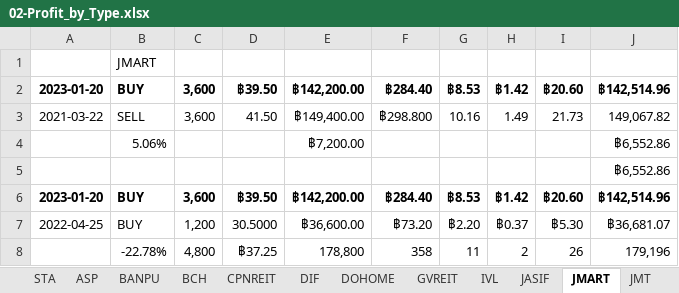
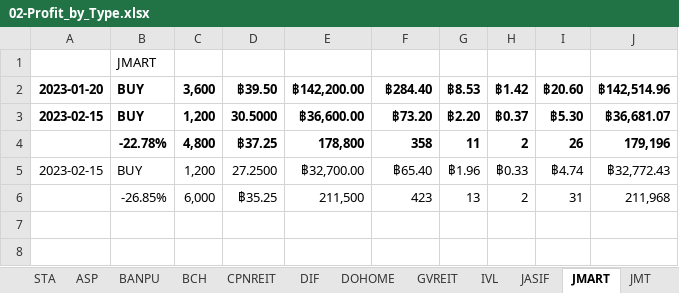
Before and after one commit to santimcs/A7, an Excel workbook: Excel/02-Profit_by_Type.xlsx, sheet JMART, drawn as a sheet; values as stored, in another font and other column widths than the file's, no borders; removed rows and columns are numbered as before the commit, all else as after; the diff names each change by its address in the sheet, - before the commit and + after, or states it on an @@ line.

```diff
--- a/Excel/02-Profit_by_Type.xlsx (sheet JMART)
+++ b/Excel/02-Profit_by_Type.xlsx (sheet JMART)
-row 3: 2021-03-22 | SELL | 3,600 | 41.50 | ฿149,400.00 | ฿298.800 | 10.16 | 1.49 | 21.73 | 149,067.82
-row 4:  | 5.06% |  |  | ฿7,200.00 |  |  |  |  | ฿6,552.86
-row 5:  |  |  |  |  |  |  |  |  | ฿6,552.86
-row 6: 2023-01-20 | BUY | 3,600 | ฿39.50 | ฿142,200.00 | ฿284.40 | ฿8.53 | ฿1.42 | ฿20.60 | ฿142,514.96
-A3: 2022-04-25
+A3: 2023-02-15
-A3:J3 bold: off
+A3:J3 bold: on
-B4:J4 bold: off
+B4:J4 bold: on
+row 5: 2023-02-15 | BUY | 1,200 | 27.2500 | ฿32,700.00 | ฿65.40 | ฿1.96 | ฿0.33 | ฿4.74 | ฿32,772.43
+row 6:  | -26.85% | 6,000 | ฿35.25 | 211,500 | 423 | 13 | 2 | 31 | 211,968
```
Also changed, not shown: sheet SINGER, formulas that keep their value, Excel/01-CashFlow.xlsx, 11 other files.
